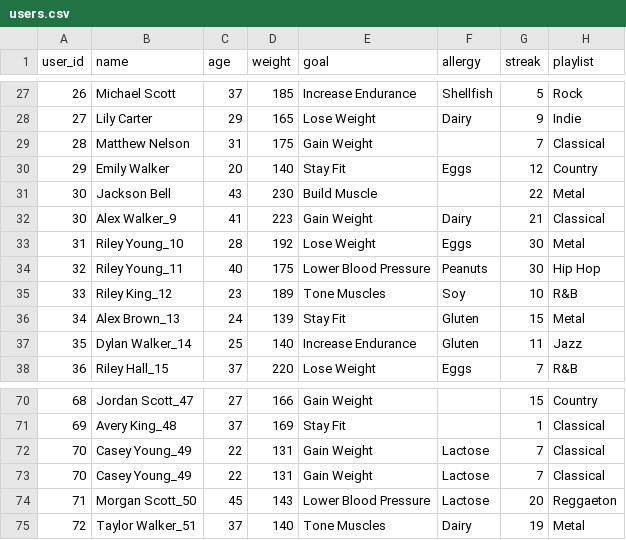
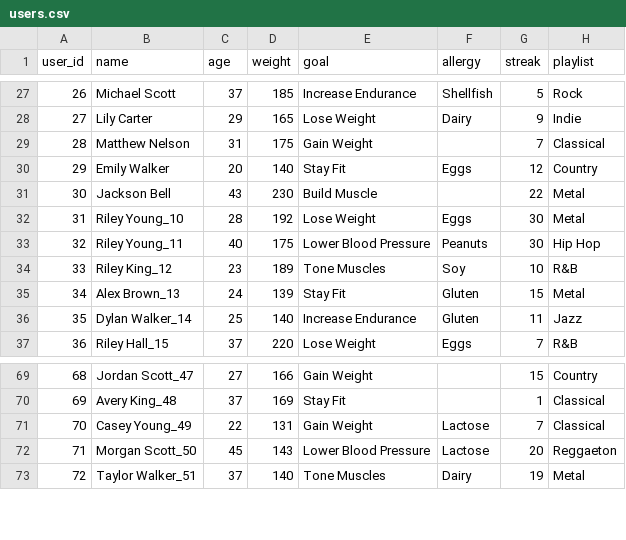
Before and after one commit to minhngoc24/COMP340_Final, a CSV file: final-app/users.csv, drawn as a sheet; only a part is shown, gaps mark what is left out.

```diff
--- a/final-app/users.csv
+++ b/final-app/users.csv
@@ -31,3 +31,2 @@ user_id,name,age,weight,goal,allergy,streak,playlist
 30, Jackson Bell, 43, 230, Build Muscle, , 22, Metal
-30, Alex Walker_9, 41, 223, Gain Weight, Dairy, 21, Classical
 31, Riley Young_10, 28, 192, Lose Weight, Eggs, 30, Metal
@@ -71,3 +70,2 @@ user_id,name,age,weight,goal,allergy,streak,playlist
 69, Avery King_48, 37, 169, Stay Fit, , 1, Classical
-70, Casey Young_49, 22, 131, Gain Weight, Lactose, 7, Classical
 70, Casey Young_49, 22, 131, Gain Weight, Lactose, 7, Classical
```
Also changed, not shown: final-app/recipes.csv, 8 other files.
